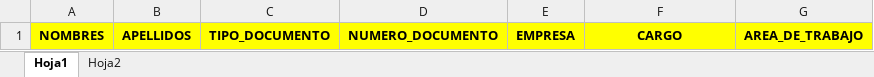
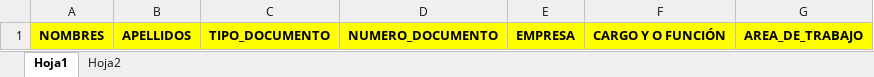
Before and after one commit to lcastillo1486/bk_acreditaciones, an Excel workbook: Formato_Acreditaciones.xlsx, sheet Hoja1, drawn as a sheet; values as stored, in another font and other column widths than the file's, no borders; the diff names each change by its address in the sheet, - before the commit and + after, or states it on an @@ line.

```diff
--- a/Formato_Acreditaciones.xlsx (sheet Hoja1)
+++ b/Formato_Acreditaciones.xlsx (sheet Hoja1)
-F1: CARGO
+F1: CARGO Y O FUNCIÓN
```
Also changed, not shown: 1 other file.
